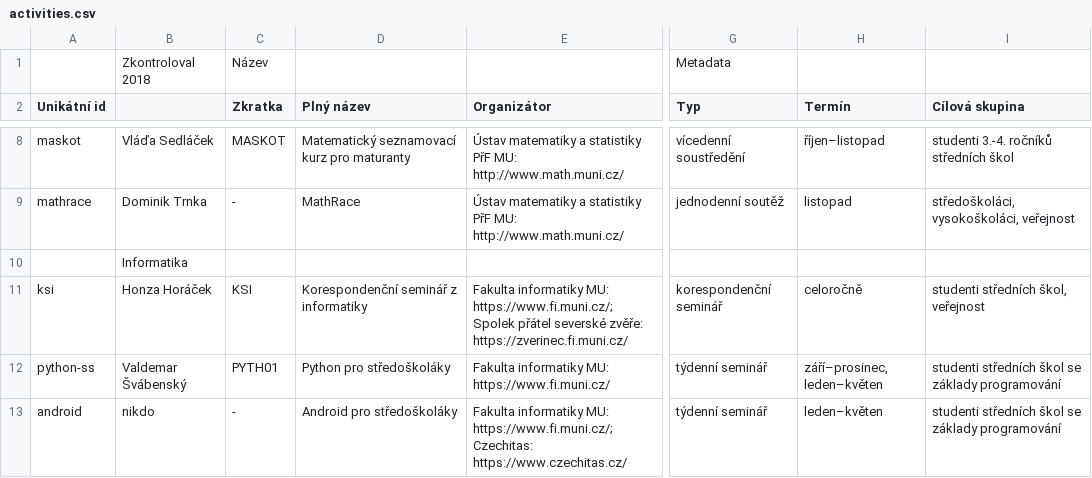
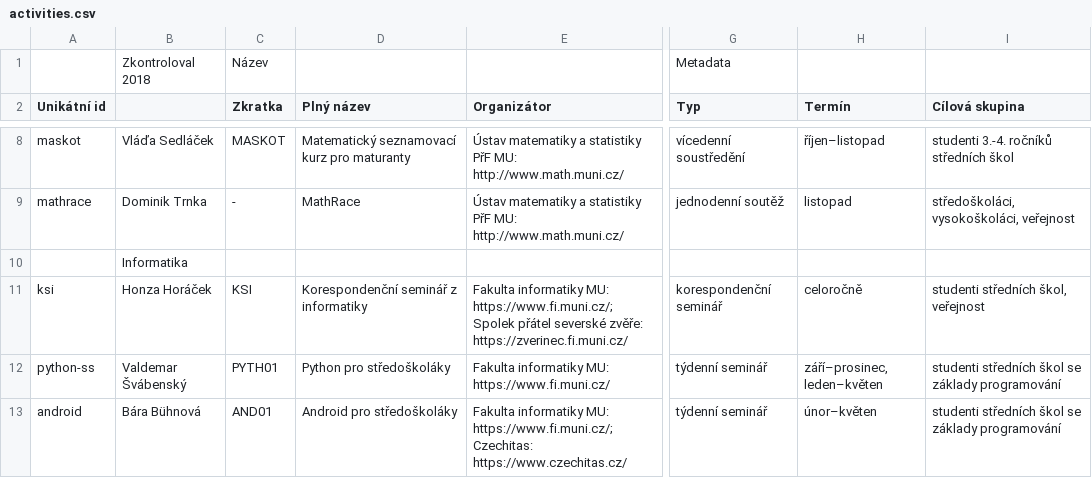
Before and after one commit to zverinec/prostredoskolaky-web, a CSV file: activities.csv, drawn as a sheet; only a part is shown, gaps mark what is left out; the diff covers the shown part only; the diff names each change by its address in the sheet, - before the commit and + after, or states it on an @@ line.

Commit message:
Update metadata

```diff
--- a/activities.csv
+++ b/activities.csv
-B13: nikdo
+B13: Bára Bühnová
-C13 (Zkratka): -
+C13 (Zkratka): AND01
-H13 (Termín): leden–květen
+H13 (Termín): únor–květen
```
Also changed, not shown: 1 added row and 2 edited cells elsewhere in this file.
